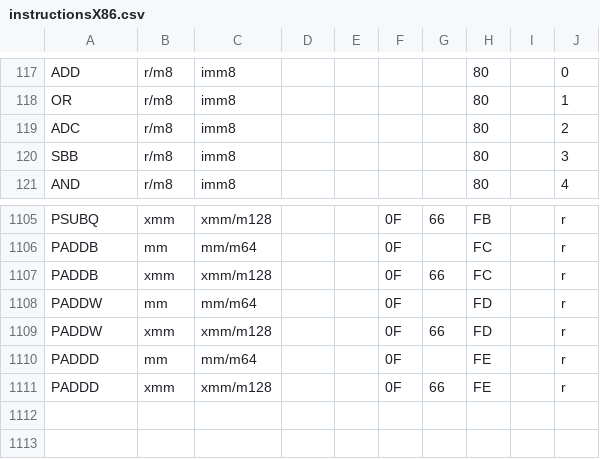
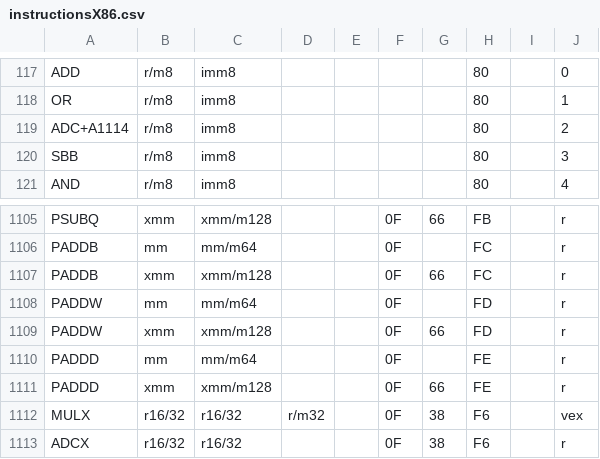
Before and after one commit to maitrebitcoin/wd-assembly, a CSV file: instructionsX86.csv, drawn as a sheet; only a part is shown, gaps mark what is left out.

Commit message:
debut de support de VEX pour mulx/addc

```diff
--- a/instructionsX86.csv
+++ b/instructionsX86.csv
@@ -118,3 +118,3 @@ ADD;r/m8;imm8;;;;;80;;0
 OR;r/m8;imm8;;;;;80;;1
-ADC;r/m8;imm8;;;;;80;;2
+ADC+A1114;r/m8;imm8;;;;;80;;2
 SBB;r/m8;imm8;;;;;80;;3
@@ -1111 +1111,3 @@ PADDD;mm;mm/m64;;;0F;;FE;;r
 PADDD;xmm;xmm/m128;;;0F;66;FE;;r
+MULX;r16/32;r16/32;r/m32;;0F;38;F6;;vex
+ADCX;r16/32;r16/32;;;0F;38;F6;;r
```
Also changed, not shown: 7 other files.
